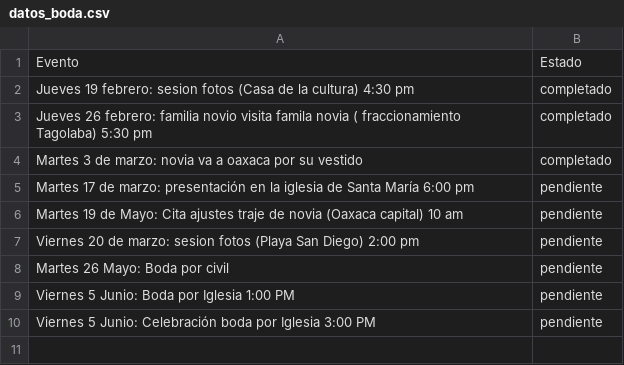
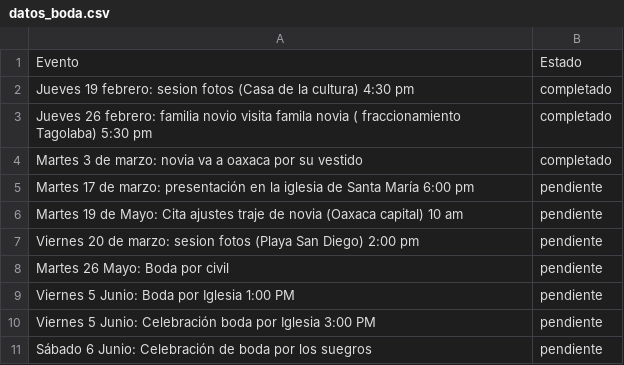
Before and after one commit to carloscjarquin/ActividadesList, a CSV file: datos_boda.csv, drawn as a sheet; the diff names each change by its address in the sheet, - before the commit and + after, or states it on an @@ line.

Commit message:
Actualización automática de Cronograma

```diff
--- a/datos_boda.csv
+++ b/datos_boda.csv
+row 11: Sábado 6 Junio: Celebración de boda por los suegros | pendiente
```
